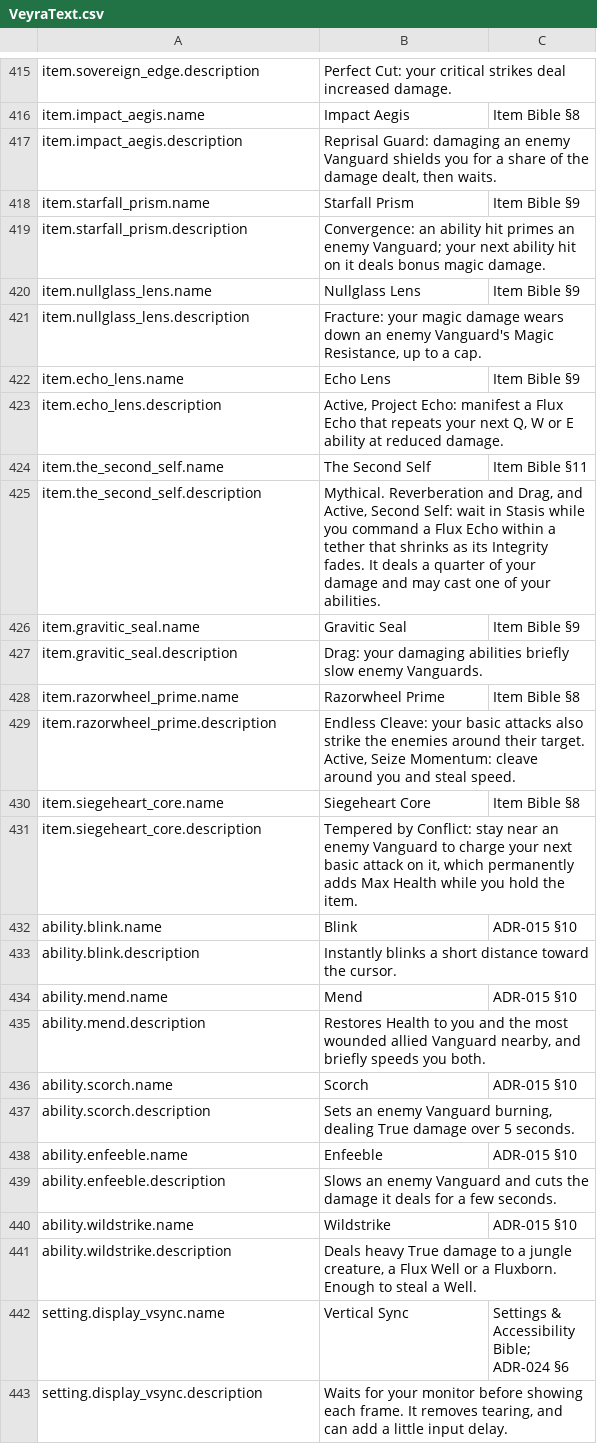
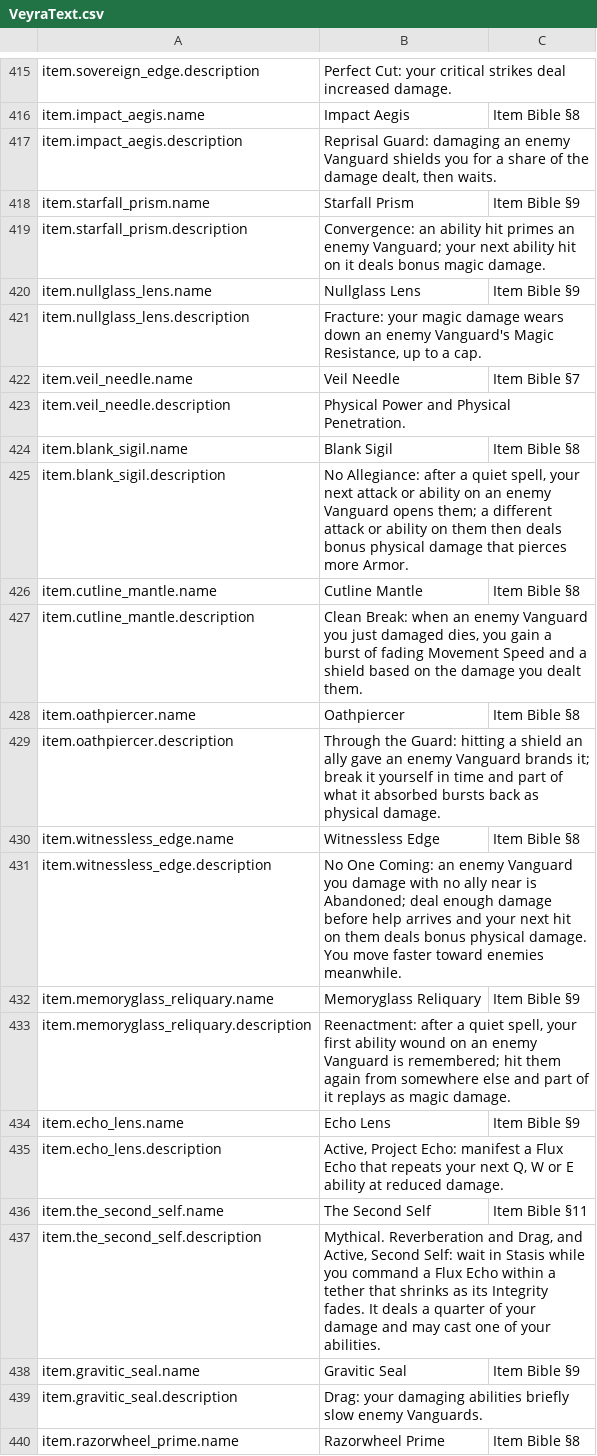
Before and after one commit to blooprocket-create/MOBAVeyra, a CSV file: Game/Text/VeyraText.csv, drawn as a sheet; only a part is shown, gaps mark what is left out; the shorter side is filled out with more unchanged rows.

```diff
--- a/Game/Text/VeyraText.csv
+++ b/Game/Text/VeyraText.csv
@@ -421,2 +421,14 @@ item.nullglass_lens.name,"Nullglass Lens","Item Bible §9"
 item.nullglass_lens.description,"Fracture: your magic damage wears down an enemy Vanguard's Magic Resistance, up to a cap.",""
+item.veil_needle.name,"Veil Needle","Item Bible §7"
+item.veil_needle.description,"Physical Power and Physical Penetration.",""
+item.blank_sigil.name,"Blank Sigil","Item Bible §8"
+item.blank_sigil.description,"No Allegiance: after a quiet spell, your next attack or ability on an enemy Vanguard opens them; a different attack or ability on them then deals bonus physical damage that pierces more Armor.",""
+item.cutline_mantle.name,"Cutline Mantle","Item Bible §8"
+item.cutline_mantle.description,"Clean Break: when an enemy Vanguard you just damaged dies, you gain a burst of fading Movement Speed and a shield based on the damage you dealt them.",""
+item.oathpiercer.name,"Oathpiercer","Item Bible §8"
+item.oathpiercer.description,"Through the Guard: hitting a shield an ally gave an enemy Vanguard brands it; break it yourself in time and part of what it absorbed bursts back as physical damage.",""
+item.witnessless_edge.name,"Witnessless Edge","Item Bible §8"
+item.witnessless_edge.description,"No One Coming: an enemy Vanguard you damage with no ally near is Abandoned; deal enough damage before help arrives and your next hit on them deals bonus physical damage. You move faster toward enemies meanwhile.",""
+item.memoryglass_reliquary.name,"Memoryglass Reliquary","Item Bible §9"
+item.memoryglass_reliquary.description,"Reenactment: after a quiet spell, your first ability wound on an enemy Vanguard is remembered; hit them again from somewhere else and part of it replays as magic damage.",""
 item.echo_lens.name,"Echo Lens","Item Bible §9"
```
Also changed, not shown: 32 other files.
